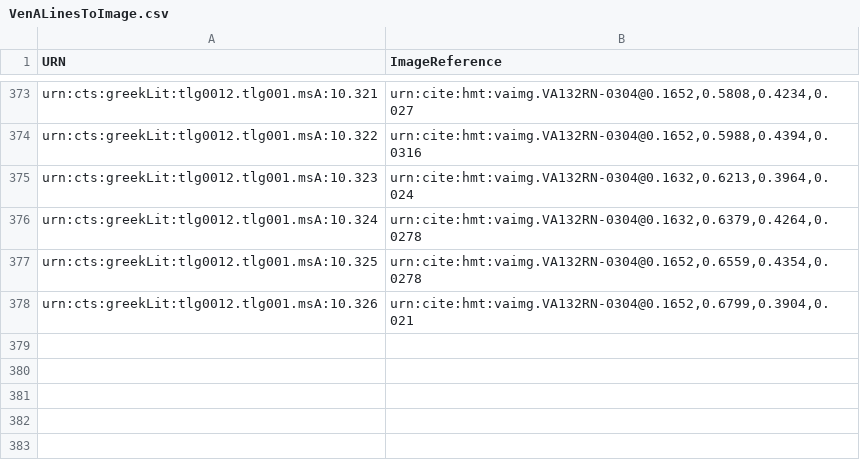
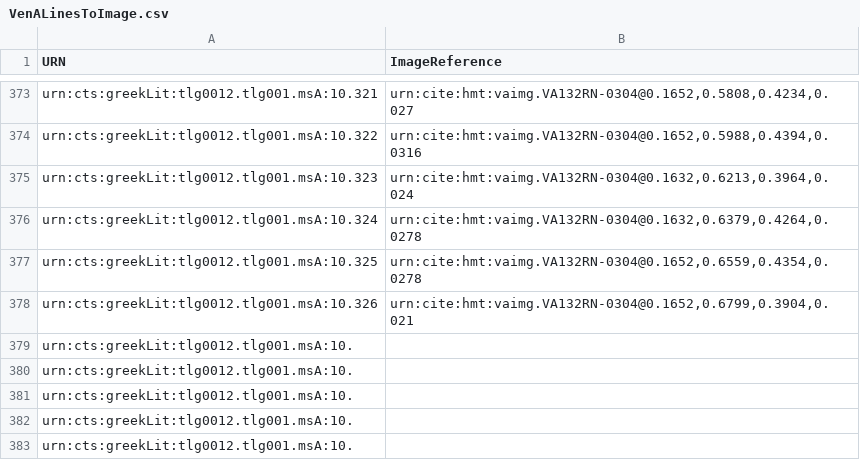
Before and after one commit to HCMID/hmt-iliad10, a CSV file: indices/VenALinesToImage.csv, drawn as a sheet; only a part is shown, gaps mark what is left out; the diff names each change by its address in the sheet, - before the commit and + after, or states it on an @@ line.

Commit message:
Update VenALinesToImage.csv

```diff
--- a/indices/VenALinesToImage.csv
+++ b/indices/VenALinesToImage.csv
+row 379: urn:cts:greekLit:tlg0012.tlg001.msA:10.
+row 380: urn:cts:greekLit:tlg0012.tlg001.msA:10.
+row 381: urn:cts:greekLit:tlg0012.tlg001.msA:10.
+row 382: urn:cts:greekLit:tlg0012.tlg001.msA:10.
+row 383: urn:cts:greekLit:tlg0012.tlg001.msA:10.
```
